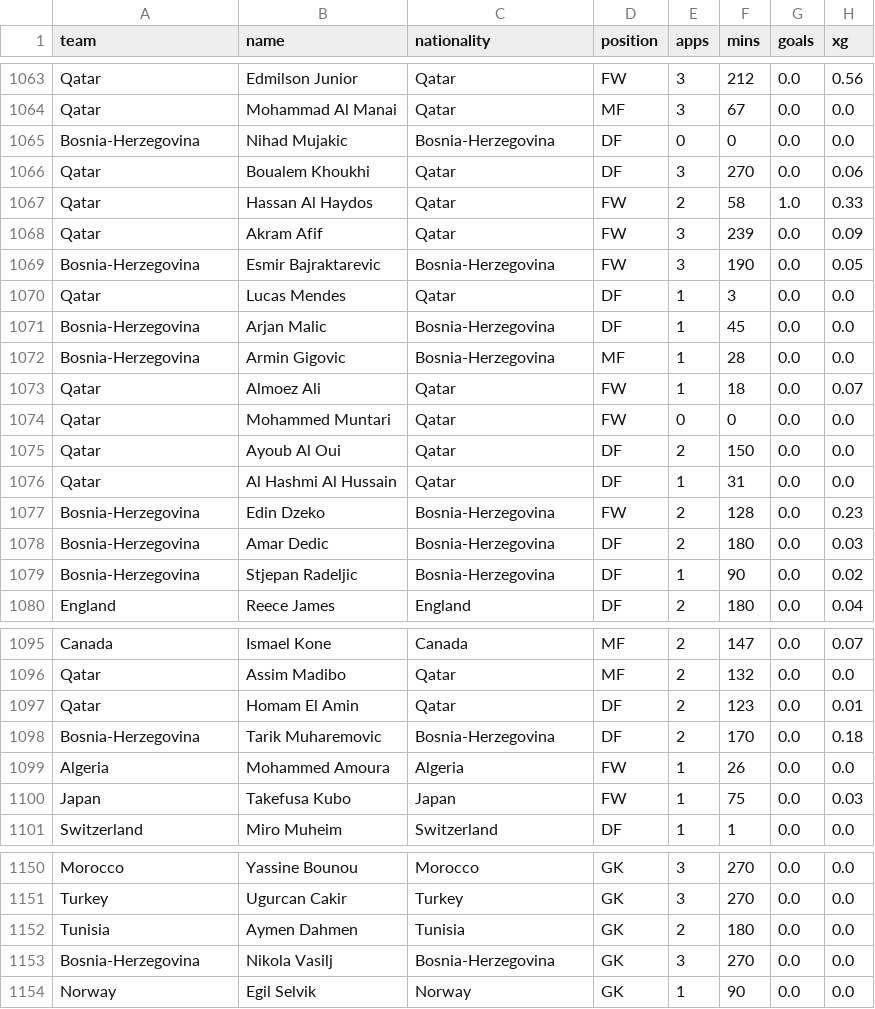
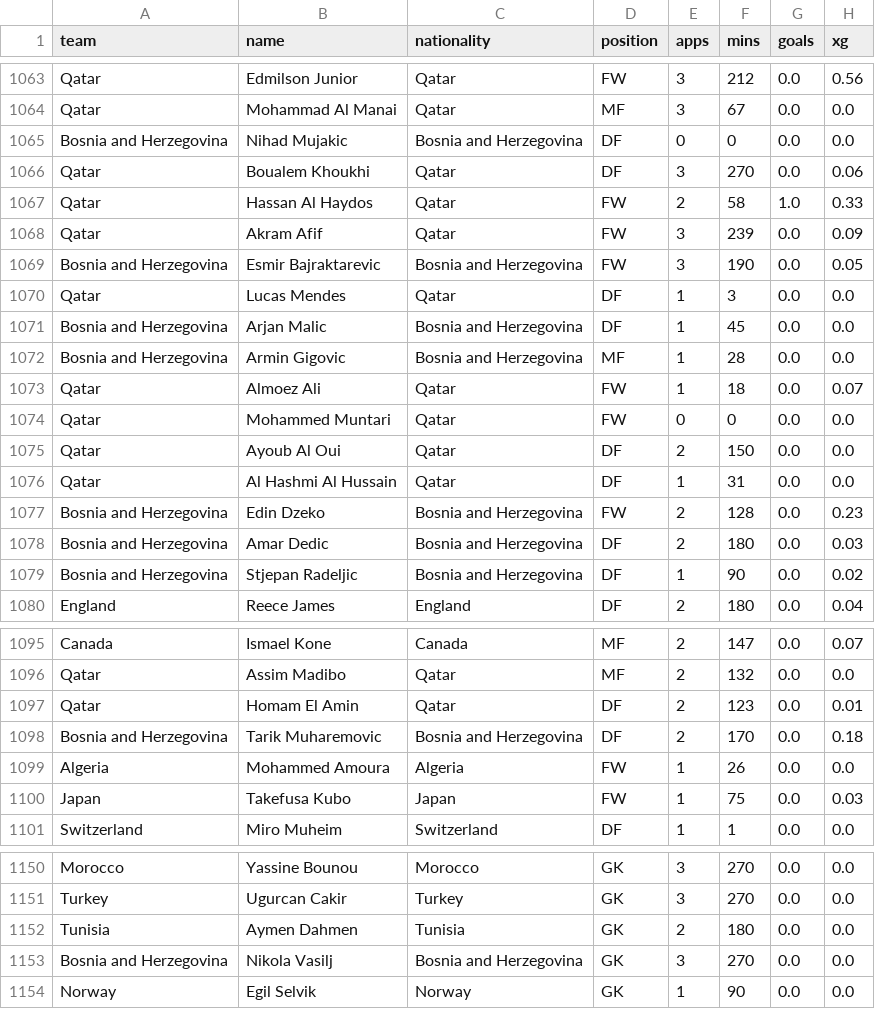
Before and after one commit to sarathcr/soccer-sense, a CSV file: data/sample_players.csv, drawn as a sheet; only a part is shown, gaps mark what is left out; the diff covers the shown part only; the diff names each change by its address in the sheet, - before the commit and + after, or states it on an @@ line.

```diff
--- a/data/sample_players.csv
+++ b/data/sample_players.csv
-A1065 (team): Bosnia-Herzegovina
+A1065 (team): Bosnia and Herzegovina
-C1065 (nationality): Bosnia-Herzegovina
+C1065 (nationality): Bosnia and Herzegovina
-A1069 (team): Bosnia-Herzegovina
+A1069 (team): Bosnia and Herzegovina
-C1069 (nationality): Bosnia-Herzegovina
+C1069 (nationality): Bosnia and Herzegovina
-A1071:A1072 (team): Bosnia-Herzegovina
+A1071:A1072 (team): Bosnia and Herzegovina
-C1071:C1072 (nationality): Bosnia-Herzegovina
+C1071:C1072 (nationality): Bosnia and Herzegovina
-A1077:A1079 (team): Bosnia-Herzegovina
+A1077:A1079 (team): Bosnia and Herzegovina
-C1077:C1079 (nationality): Bosnia-Herzegovina
+C1077:C1079 (nationality): Bosnia and Herzegovina
-A1098 (team): Bosnia-Herzegovina
+A1098 (team): Bosnia and Herzegovina
-C1098 (nationality): Bosnia-Herzegovina
+C1098 (nationality): Bosnia and Herzegovina
-A1153 (team): Bosnia-Herzegovina
+A1153 (team): Bosnia and Herzegovina
-C1153 (nationality): Bosnia-Herzegovina
+C1153 (nationality): Bosnia and Herzegovina
```
Also changed, not shown: 30 edited cells elsewhere in this file, 5 other files.
